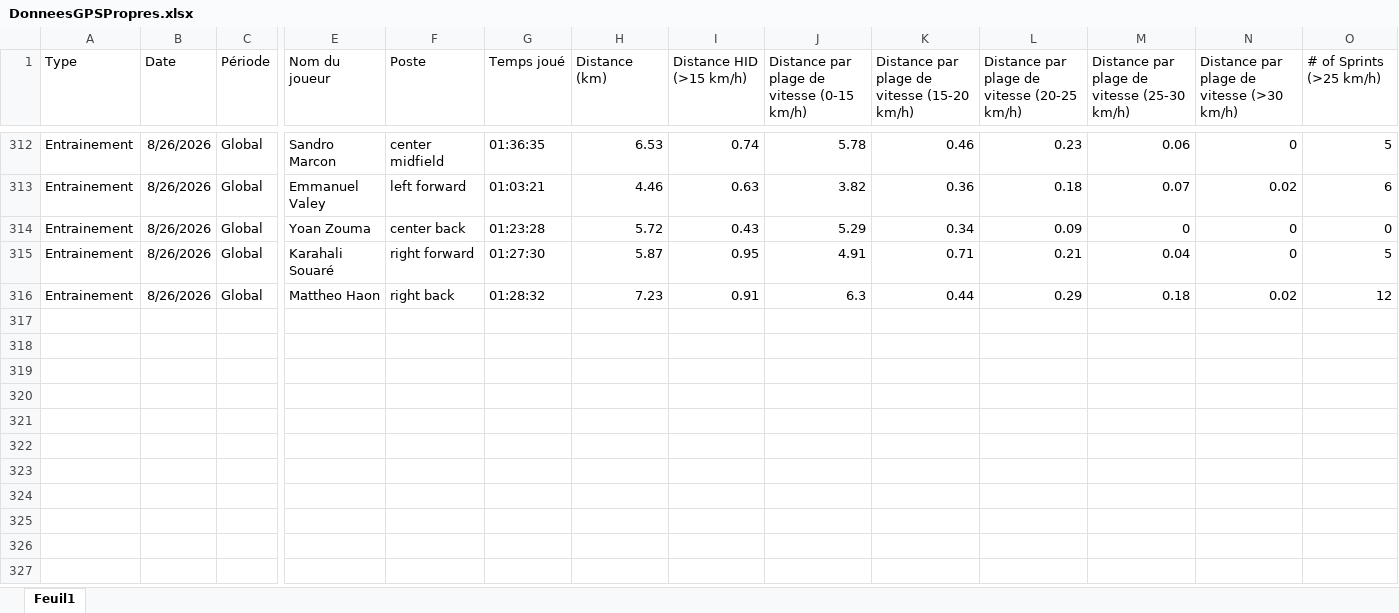
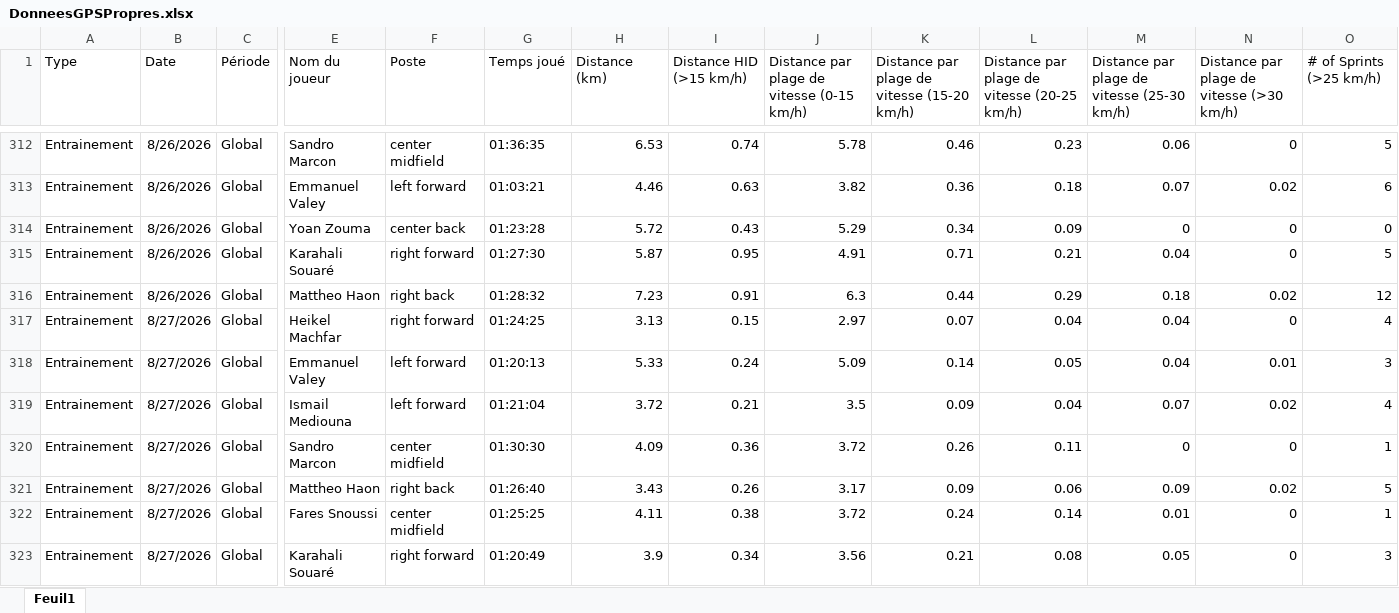
Before and after one commit to Chris15100/lld-app, an Excel workbook: data/2026-2027/DonneesGPSPropres.xlsx, sheet Feuil1, drawn as a sheet; only a part is shown, gaps mark what is left out; values as stored, in another font and other column widths than the file's, no borders; rows hold the shown columns only; the diff names each change by its address in the sheet, - before the commit and + after, or states it on an @@ line.

```diff
--- a/data/2026-2027/DonneesGPSPropres.xlsx (sheet Feuil1)
+++ b/data/2026-2027/DonneesGPSPropres.xlsx (sheet Feuil1)
+row 317: Entrainement | 8/27/2026 | Global | Heikel Machfar | right forward | 01:24:25 | 3.13 | 0.15 | 2.97 | 0.07 | 0.04 | 0.04 | 0 | 4
+row 318: Entrainement | 8/27/2026 | Global | Emmanuel Valey | left forward | 01:20:13 | 5.33 | 0.24 | 5.09 | 0.14 | 0.05 | 0.04 | 0.01 | 3
+row 319: Entrainement | 8/27/2026 | Global | Ismail Mediouna | left forward | 01:21:04 | 3.72 | 0.21 | 3.5 | 0.09 | 0.04 | 0.07 | 0.02 | 4
+row 320: Entrainement | 8/27/2026 | Global | Sandro Marcon | center midfield | 01:30:30 | 4.09 | 0.36 | 3.72 | 0.26 | 0.11 | 0 | 0 | 1
+row 321: Entrainement | 8/27/2026 | Global | Mattheo Haon | right back | 01:26:40 | 3.43 | 0.26 | 3.17 | 0.09 | 0.06 | 0.09 | 0.02 | 5
+row 322: Entrainement | 8/27/2026 | Global | Fares Snoussi | center midfield | 01:25:25 | 4.11 | 0.38 | 3.72 | 0.24 | 0.14 | 0.01 | 0 | 1
+row 323: Entrainement | 8/27/2026 | Global | Karahali Souaré | right forward | 01:20:49 | 3.9 | 0.34 | 3.56 | 0.21 | 0.08 | 0.05 | 0 | 3
```
Also changed, not shown: data/2026-2027/Pré-séance.xlsx, data/2026-2027/Présences.xlsx, 2 other files.
